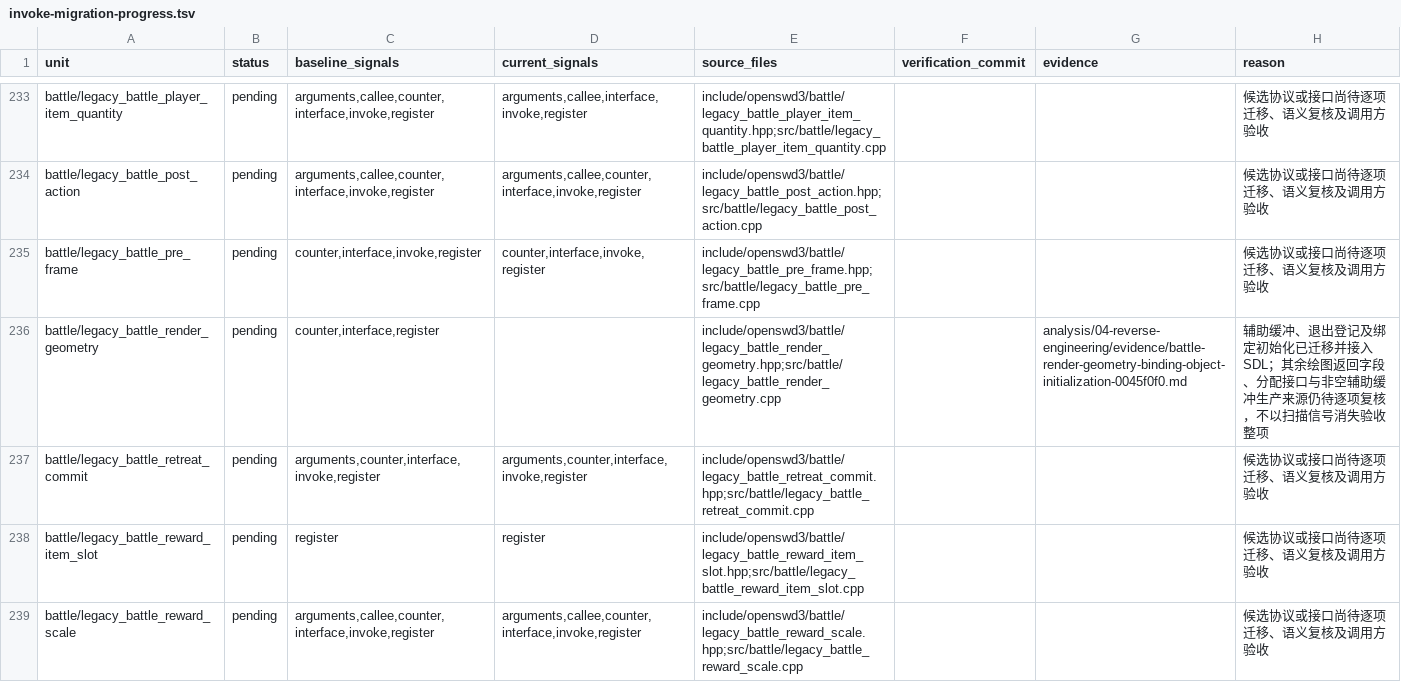
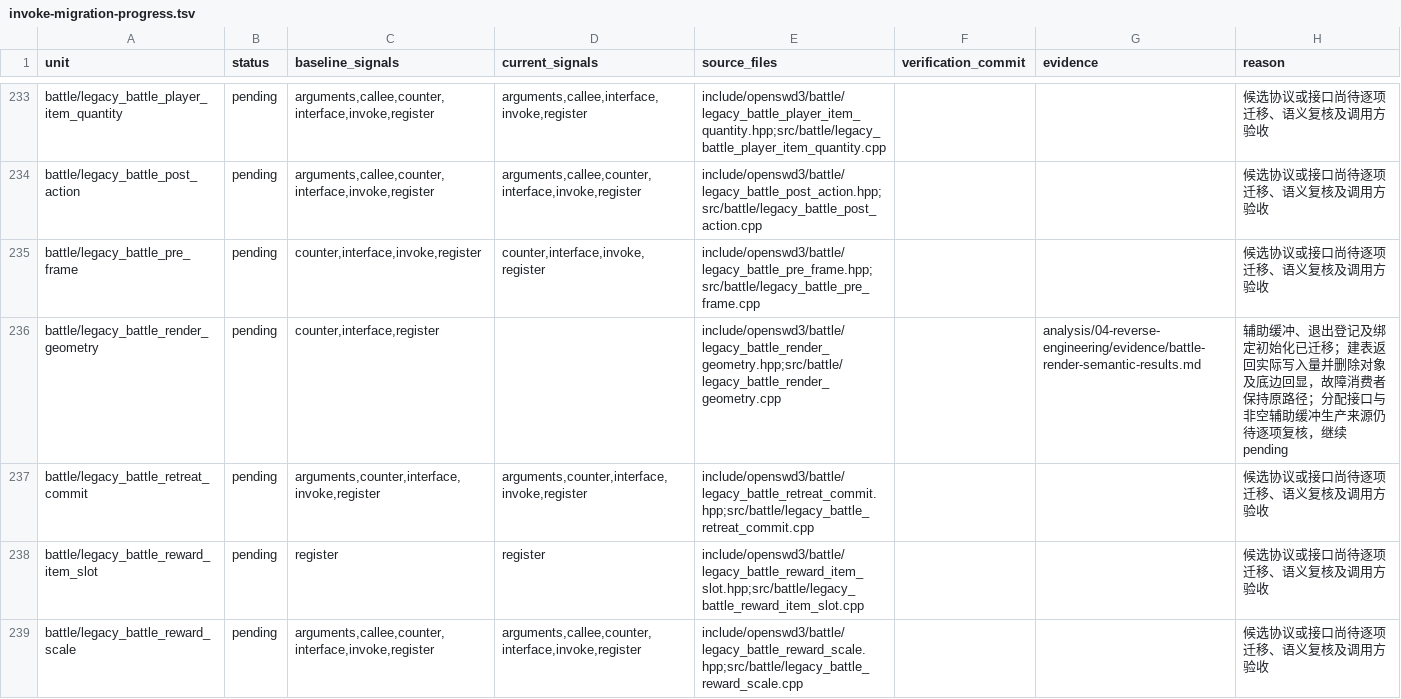
Before and after one commit to Ouroboros/OpenSWD3, a TSV file: analysis/04-reverse-engineering/inventory/invoke-migration-progress.tsv, drawn as a sheet; only a part is shown, gaps mark what is left out.

```diff
--- a/analysis/04-reverse-engineering/inventory/invoke-migration-progress.tsv
+++ b/analysis/04-reverse-engineering/inventory/invoke-migration-progress.tsv
@@ -235,3 +235,3 @@ battle/legacy_battle_post_action	pending	arguments,callee,counter,interface,invo
 battle/legacy_battle_pre_frame	pending	counter,interface,invoke,register	counter,interface,invoke,register	include/openswd3/battle/legacy_battle_pre_frame.hpp;src/battle/legacy_battle_pre_frame.cpp			候选协议或接口尚待逐项迁移、语义复核及调用方验收
-battle/legacy_battle_render_geometry	pending	counter,interface,register		include/openswd3/battle/legacy_battle_render_geometry.hpp;src/battle/legacy_battle_render_geometry.cpp		analysis/04-reverse-engineering/evidence/battle-render-geometry-binding-object-initialization-0045f0f0.md	辅助缓冲、退出登记及绑定初始化已迁移并接入SDL；其余绘图返回字段、分配接口与非空辅助缓冲生产来源仍待逐项复核，不以扫描信号消失验收整项
+battle/legacy_battle_render_geometry	pending	counter,interface,register		include/openswd3/battle/legacy_battle_render_geometry.hpp;src/battle/legacy_battle_render_geometry.cpp		analysis/04-reverse-engineering/evidence/battle-render-semantic-results.md	辅助缓冲、退出登记及绑定初始化已迁移；建表返回实际写入量并删除对象及底边回显，故障消费者保持原路径；分配接口与非空辅助缓冲生产来源仍待逐项复核，继续pending
 battle/legacy_battle_retreat_commit	pending	arguments,counter,interface,invoke,register	arguments,counter,interface,invoke,register	include/openswd3/battle/legacy_battle_retreat_commit.hpp;src/battle/legacy_battle_retreat_commit.cpp			候选协议或接口尚待逐项迁移、语义复核及调用方验收
```
Also changed, not shown: 3 other files.
